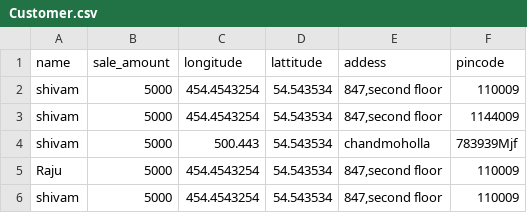
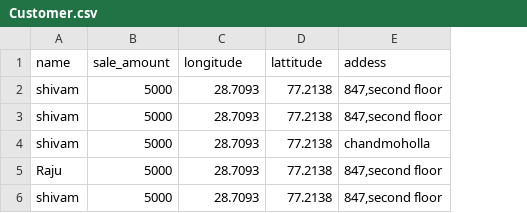
Before and after one commit to shivamthareja25/api-owlish, a CSV file: oowlish/Customer.csv, drawn as a sheet; the diff names each change by its address in the sheet, - before the commit and + after, or states it on an @@ line.

```diff
--- a/oowlish/Customer.csv
+++ b/oowlish/Customer.csv
-column F (pincode), rows 2-6: 110009 | 1144009 | 783939Mjf | 110009 | 110009
-C2:C3 (longitude): 454.4543254
+C2:C3 (longitude): 28.7093
-D2:D6 (lattitude): 54.543534
+D2:D6 (lattitude): 77.2138
-C4 (longitude): 500.443
+C4 (longitude): 28.7093
-C5:C6 (longitude): 454.4543254
+C5:C6 (longitude): 28.7093
```
Also changed, not shown: 4 other files.
